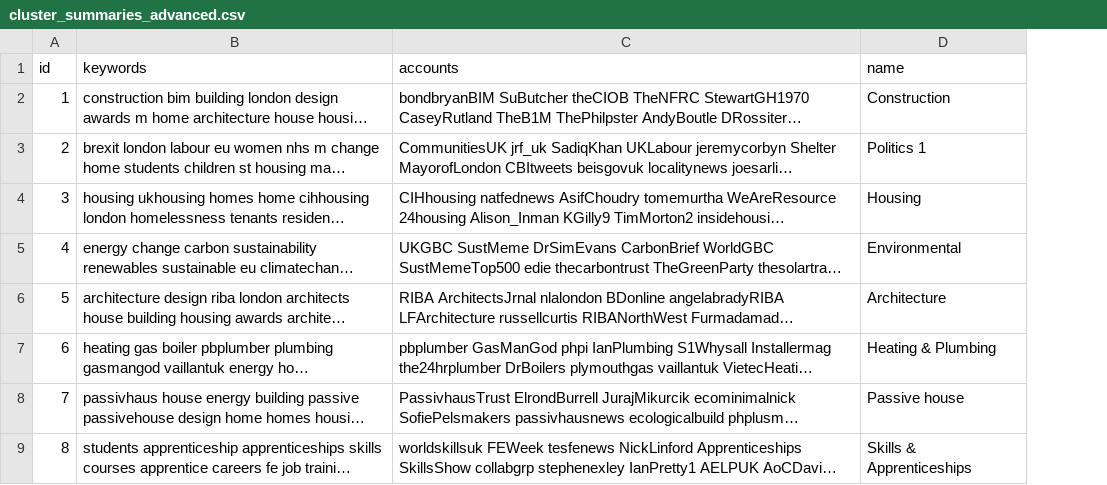
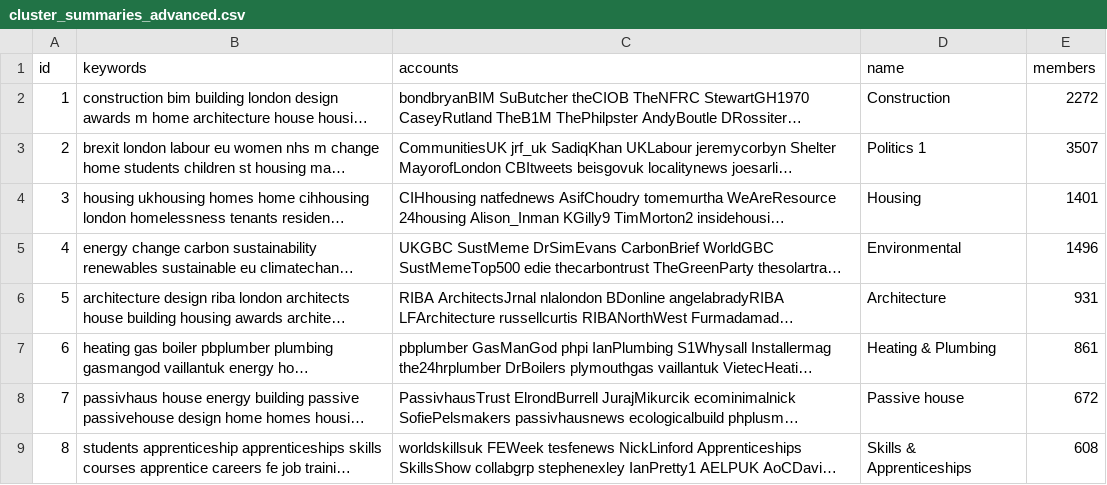
Before and after one commit to mem48/glider, a CSV file: twitter_data/cluster_summaries_advanced.csv, drawn as a sheet; only a part is shown; long unchanged cells end in …; the diff names each change by its address in the sheet, - before the commit and + after, or states it on an @@ line.

```diff
--- a/twitter_data/cluster_summaries_advanced.csv
+++ b/twitter_data/cluster_summaries_advanced.csv
+column E (members), rows 2-9: 2272 | 3507 | 1401 | 1496 | 931 | 861 | 672 | 608
```
Also changed, not shown: 10 other files.
